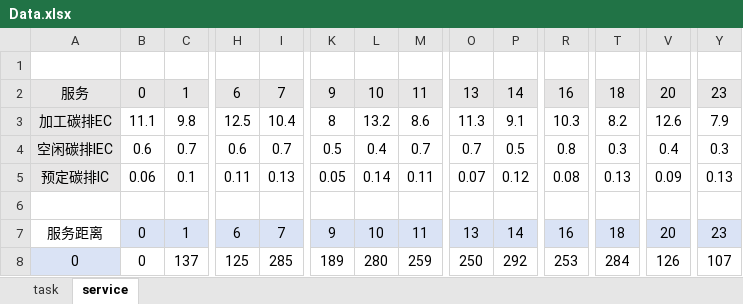
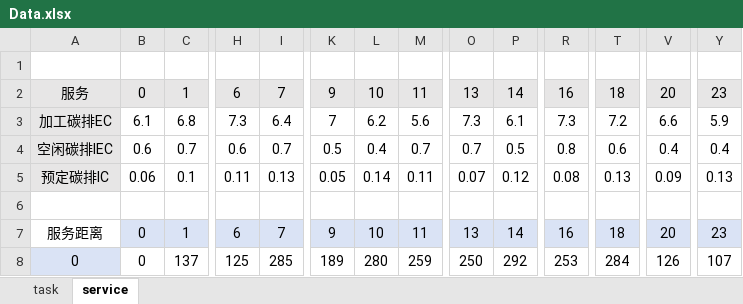
Before and after one commit to 1659035406/CaseStudy, an Excel workbook: Data.xlsx, sheet service, drawn as a sheet; only a part is shown, gaps mark what is left out; values as stored, in another font and other column widths than the file's, no borders; the diff covers the shown part only; the diff names each change by its address in the sheet, - before the commit and + after, or states it on an @@ line.

Commit message:
Add files via upload

```diff
--- a/Data.xlsx (sheet service)
+++ b/Data.xlsx (sheet service)
-B3: 11.1
+B3: 6.1
-C3: 9.8
+C3: 6.8
-H3: 12.5
+H3: 7.3
-I3: 10.4
+I3: 6.4
-K3: 8
+K3: 7
-L3: 13.2
+L3: 6.2
-M3: 8.6
+M3: 5.6
-O3: 11.3
+O3: 7.3
-P3: 9.1
+P3: 6.1
-R3: 10.3
+R3: 7.3
-T3: 8.2
+T3: 7.2
-V3: 12.6
+V3: 6.6
-Y3: 7.9
+Y3: 5.9
-T4: 0.3
+T4: 0.6
-Y4: 0.3
+Y4: 0.4
```
Also changed, not shown: 3 edited cells elsewhere in this sheet.
